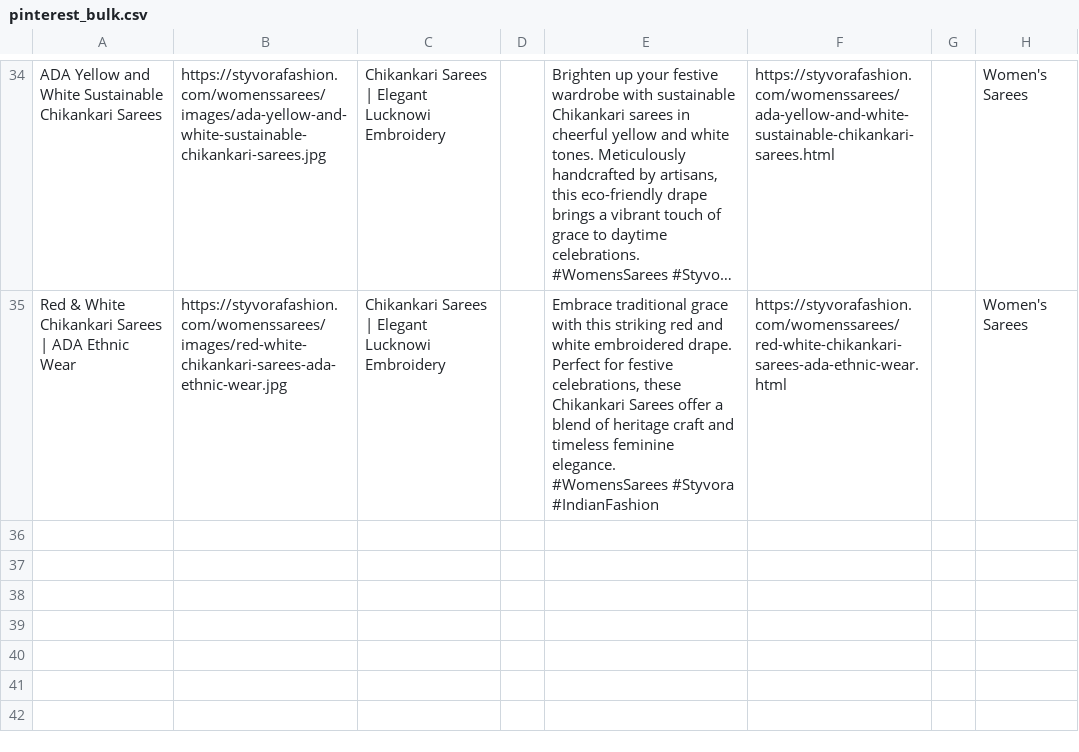
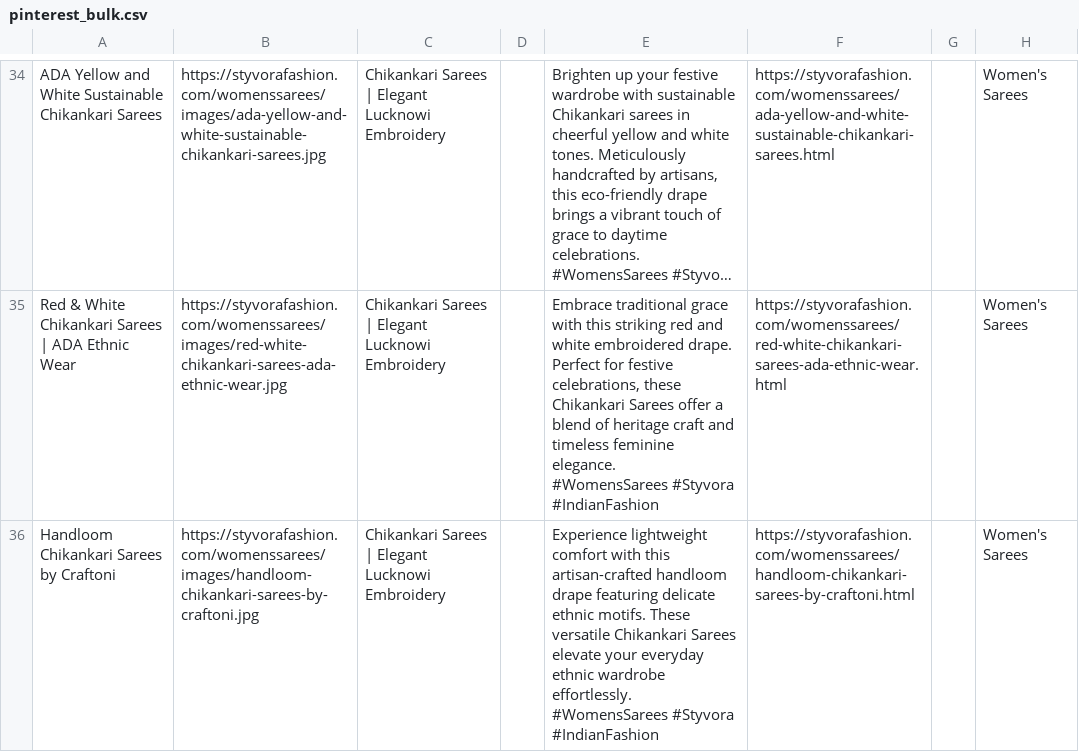
Before and after one commit to deepkoley156/styvorafashion-website, a CSV file: pinterest_bulk.csv, drawn as a sheet; only a part is shown, gaps mark what is left out; long unchanged cells end in ….

Commit message:
Append product to Pinterest Bulk CSV

```diff
--- a/pinterest_bulk.csv
+++ b/pinterest_bulk.csv
@@ -103 +103,4 @@ Red & White Chikankari Sarees | ADA Ethnic Wear,https://styvorafashion.com/women
  #WomensSarees #Styvora #IndianFashion",https://styvorafashion.com/womenssarees/red-white-chikankari-sarees-ada-ethnic-wear.html,,Women's Sarees
+Handloom Chikankari Sarees by Craftoni,https://styvorafashion.com/womenssarees/images/handloom-chikankari-sarees-by-craftoni.jpg,Chikankari Sarees | Elegant Lucknowi Embroidery,,"Experience lightweight comfort with this artisan-crafted handloom drape featuring delicate ethnic motifs. These versatile Chikankari Sarees elevate your everyday ethnic wardrobe effortlessly.
+
+ #WomensSarees #Styvora #IndianFashion",https://styvorafashion.com/womenssarees/handloom-chikankari-sarees-by-craftoni.html,,Women's Sarees
```
